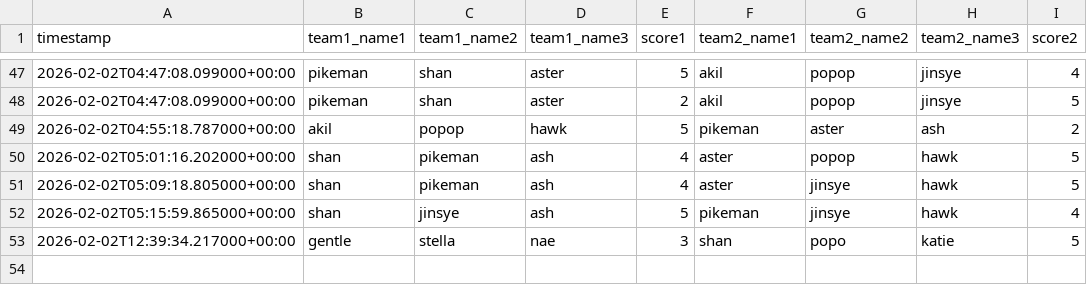
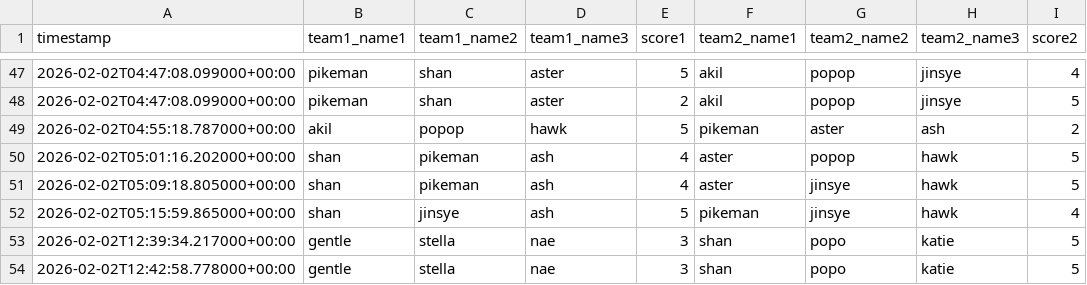
Before and after one commit to popopmc/popopmc.github.io, a CSV file: data/scoresfeb.csv, drawn as a sheet; only a part is shown, gaps mark what is left out; the diff names each change by its address in the sheet, - before the commit and + after, or states it on an @@ line.

Commit message:
Update scores: Added new game scores

```diff
--- a/data/scoresfeb.csv
+++ b/data/scoresfeb.csv
+row 54: 2026-02-02T12:42:58.778000+00:00 | gentle | stella | nae | 3 | shan | popo | katie | 5
```
